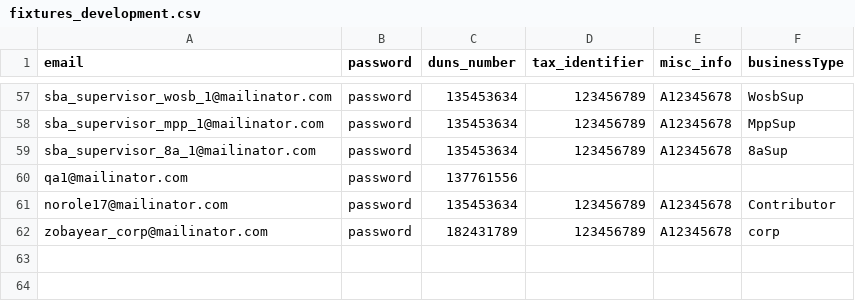
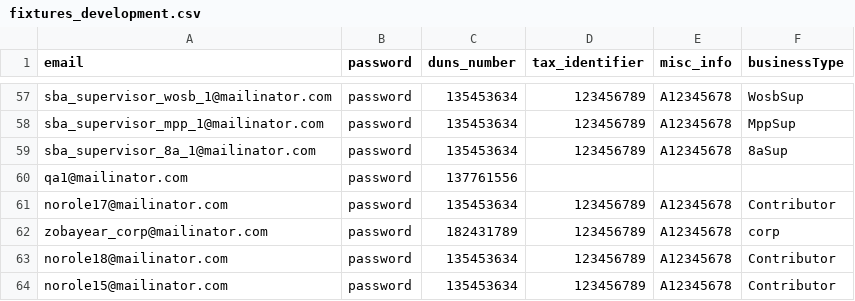
Before and after one commit to USDA-T/Web-Craw, a CSV file: src/main/resources/fixtures_development.csv, drawn as a sheet; only a part is shown, gaps mark what is left out; the diff names each change by its address in the sheet, - before the commit and + after, or states it on an @@ line.

Commit message:
Merge branch 'develop' into 8aContributorsQ (#354)

```diff
--- a/src/main/resources/fixtures_development.csv
+++ b/src/main/resources/fixtures_development.csv
+row 63: norole18@mailinator.com | password | 135453634 | 123456789 | A12345678 | Contributor
+row 64: norole15@mailinator.com | password | 135453634 | 123456789 | A12345678 | Contributor
```
Also changed, not shown: 42 other files.
